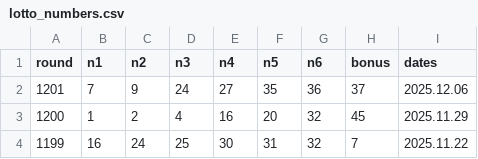
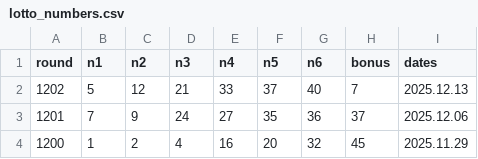
Before and after one commit to jun6726/lotto_checker, a CSV file: lotto_numbers.csv, drawn as a sheet; only a part is shown; the shorter side is filled out with more unchanged rows.

```diff
--- a/lotto_numbers.csv
+++ b/lotto_numbers.csv
@@ -1,2 +1,3 @@
 round,n1,n2,n3,n4,n5,n6,bonus,dates
+1202,5,12,21,33,37,40,7,2025.12.13
 1201,7,9,24,27,35,36,37,2025.12.06
```
